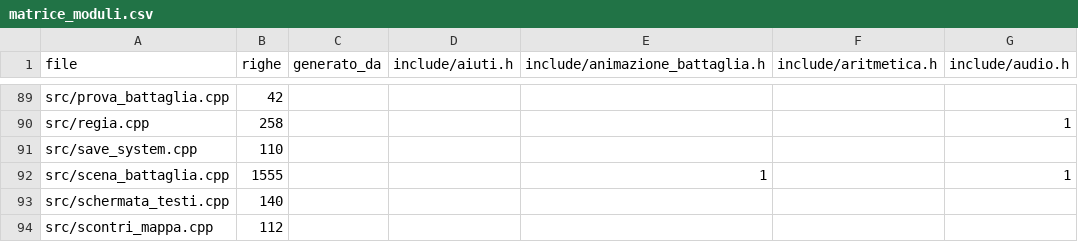
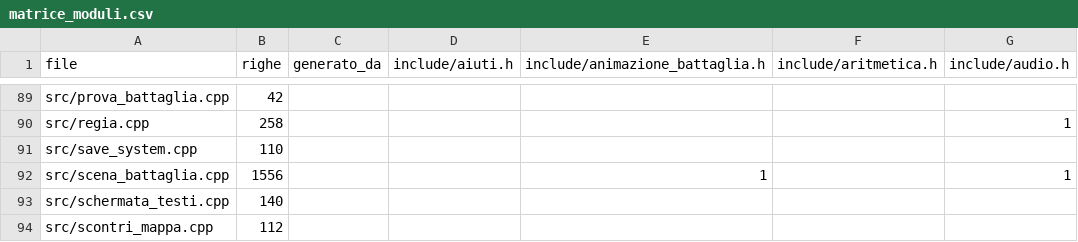
Before and after one commit to vantaggi/gubbio-1151, a CSV file: docs/architettura/matrice_moduli.csv, drawn as a sheet; only a part is shown, gaps mark what is left out; the diff names each change by its address in the sheet, - before the commit and + after, or states it on an @@ line.

```diff
--- a/docs/architettura/matrice_moduli.csv
+++ b/docs/architettura/matrice_moduli.csv
-B92 (righe): 1555
+B92 (righe): 1556
```
Also changed, not shown: 1 other file.
